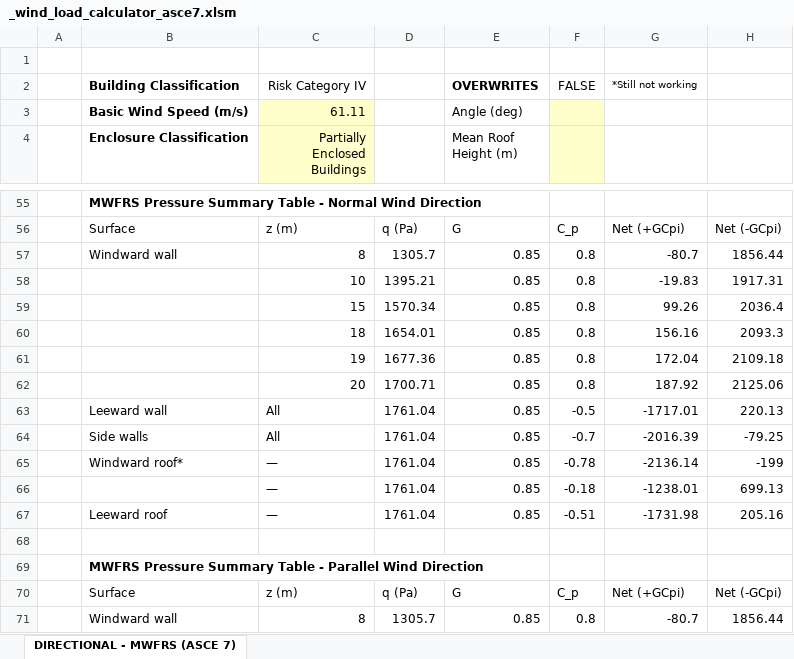
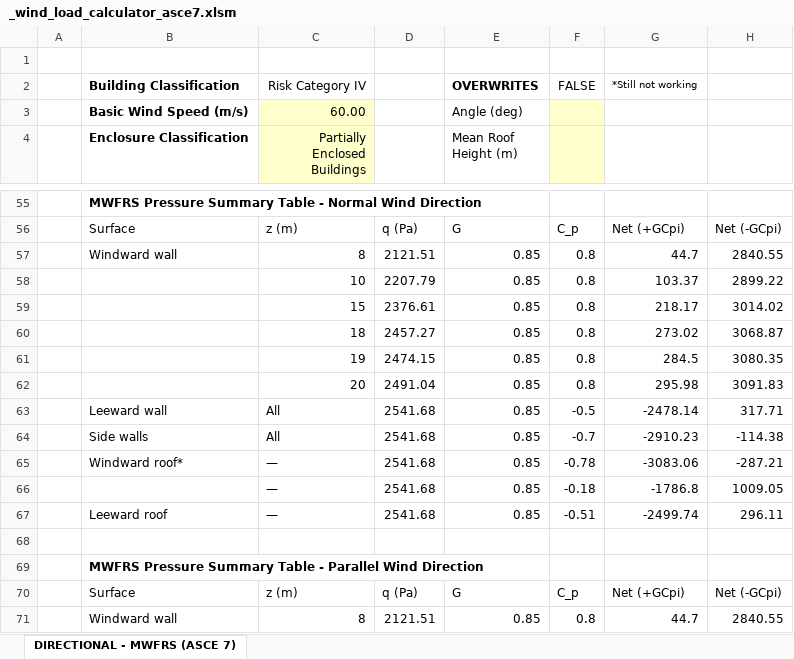
Before and after one commit to nhniegas/structural-design-toolkit, an Excel workbook: _wind_load_calculator_asce7.xlsm, sheet DIRECTIONAL - MWFRS (ASCE 7), drawn as a sheet; only a part is shown, gaps mark what is left out; values as stored, in another font and other column widths than the file's, no borders; charts and pictures not drawn; the diff covers the shown part only; the diff names each change by its address in the sheet, - before the commit and + after, or states it on an @@ line.

```diff
--- a/_wind_load_calculator_asce7.xlsm (sheet DIRECTIONAL - MWFRS (ASCE 7))
+++ b/_wind_load_calculator_asce7.xlsm (sheet DIRECTIONAL - MWFRS (ASCE 7))
-C3 (Partially Enclosed Buildings): 61.11
+C3 (Partially Enclosed Buildings): 60.00
-D57: 1305.7
+D57: 2121.51
-G57: -80.7
+G57: 44.7
-H57: 1856.44
+H57: 2840.55
-D58: 1395.21
+D58: 2207.79
-G58: -19.83
+G58: 103.37
-H58: 1917.31
+H58: 2899.22
-D59: 1570.34
+D59: 2376.61
-G59: 99.26
+G59: 218.17
-H59: 2036.4
+H59: 3014.02
-D60: 1654.01
+D60: 2457.27
-G60: 156.16
+G60: 273.02
-H60: 2093.3
+H60: 3068.87
-D61: 1677.36
+D61: 2474.15
-G61: 172.04
+G61: 284.5
-H61: 2109.18
+H61: 3080.35
-D62: 1700.71
+D62: 2491.04
-G62: 187.92
+G62: 295.98
-H62: 2125.06
+H62: 3091.83
-D63:D67: 1761.04
+D63:D67: 2541.68
-G63: -1717.01
+G63: -2478.14
-H63: 220.13
+H63: 317.71
-G64: -2016.39
+G64: -2910.23
-H64: -79.25
+H64: -114.38
-G65: -2136.14
+G65: -3083.06
-H65: -199
+H65: -287.21
-G66: -1238.01
+G66: -1786.8
-H66: 699.13
+H66: 1009.05
-G67: -1731.98
+G67: -2499.74
-H67: 205.16
+H67: 296.11
-D71: 1305.7
+D71: 2121.51
-G71: -80.7
+G71: 44.7
-H71: 1856.44
+H71: 2840.55
```
Also changed, not shown: 71 edited cells elsewhere in this sheet, 10 other files.
